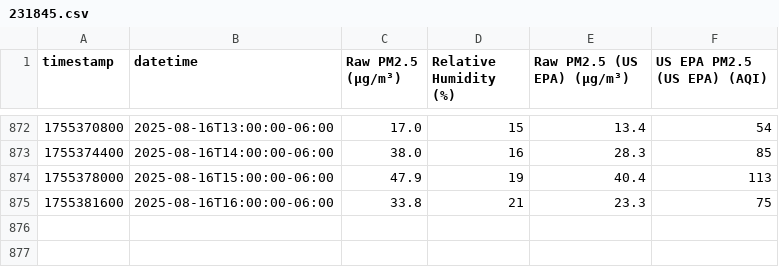
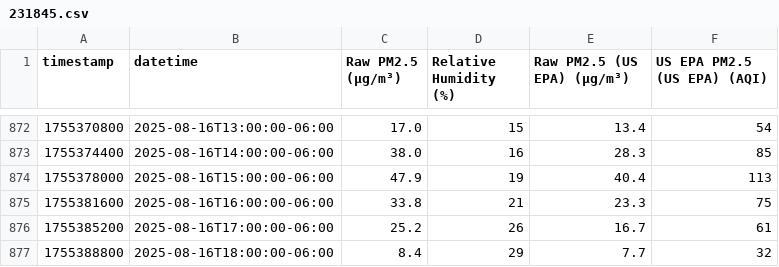
Before and after one commit to Montana-Asthma-Control-Program/PurpleAir, a CSV file: data/231845.csv, drawn as a sheet; only a part is shown, gaps mark what is left out; the diff names each change by its address in the sheet, - before the commit and + after, or states it on an @@ line.

```diff
--- a/data/231845.csv
+++ b/data/231845.csv
+row 876: 1755385200 | 2025-08-16T17:00:00-06:00 | 25.2 | 26 | 16.7 | 61
+row 877: 1755388800 | 2025-08-16T18:00:00-06:00 | 8.4 | 29 | 7.7 | 32
```
Also changed, not shown: data/104370.csv, data/208103.csv, 10 other files.
